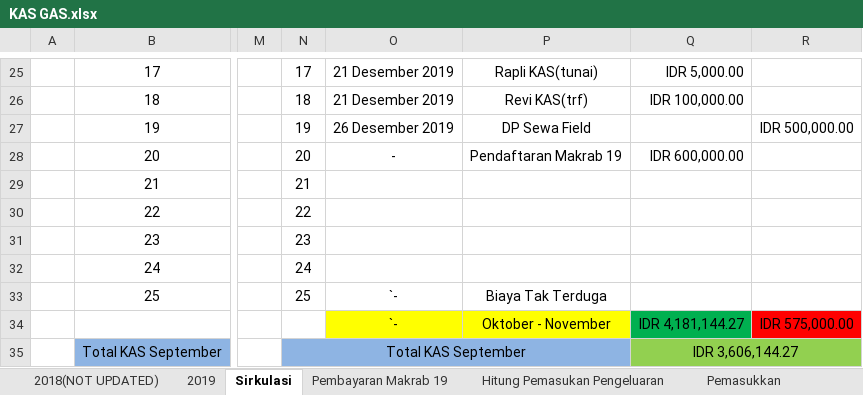
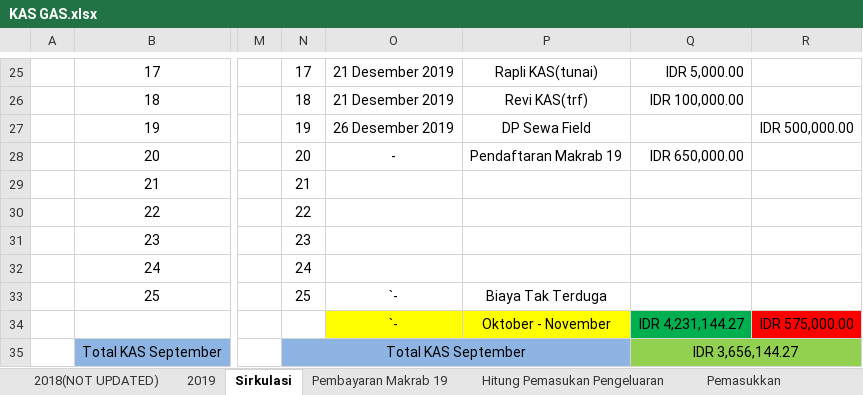
Before and after one commit to GAS08/Arsip-Keuangan-GAS, an Excel workbook: GAS/KAS GAS.xlsx, sheet Sirkulasi, drawn as a sheet; only a part is shown, gaps mark what is left out; values as stored, in another font and other column widths than the file's, no borders; the diff names each change by its address in the sheet, - before the commit and + after, or states it on an @@ line.

```diff
--- a/GAS/KAS GAS.xlsx (sheet Sirkulasi)
+++ b/GAS/KAS GAS.xlsx (sheet Sirkulasi)
-Q28: IDR 600,000.00
+Q28: IDR 650,000.00
-Q34: IDR 4,181,144.27
+Q34: IDR 4,231,144.27
-Q35: IDR 3,606,144.27
+Q35: IDR 3,656,144.27
```
Also changed, not shown: sheet Pembayaran Makrab 19.
